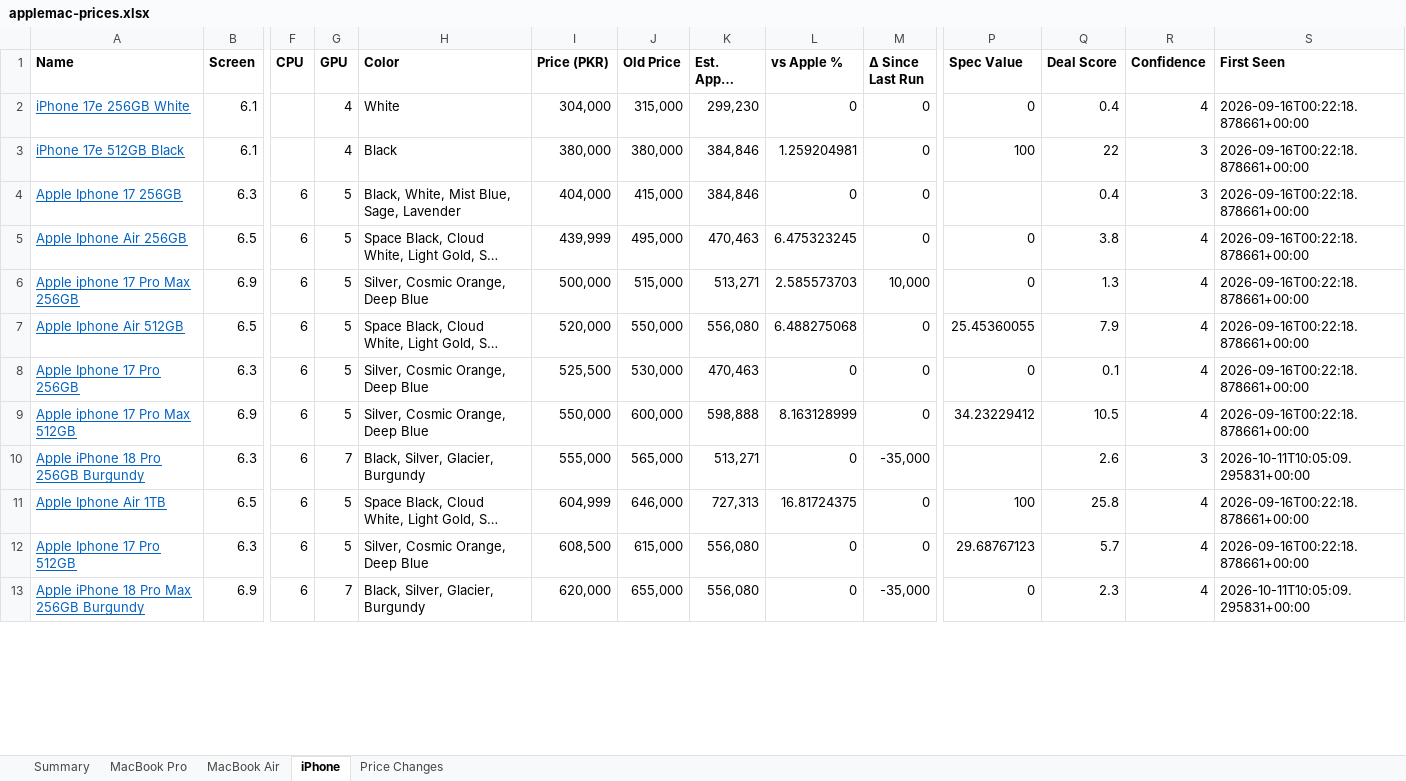
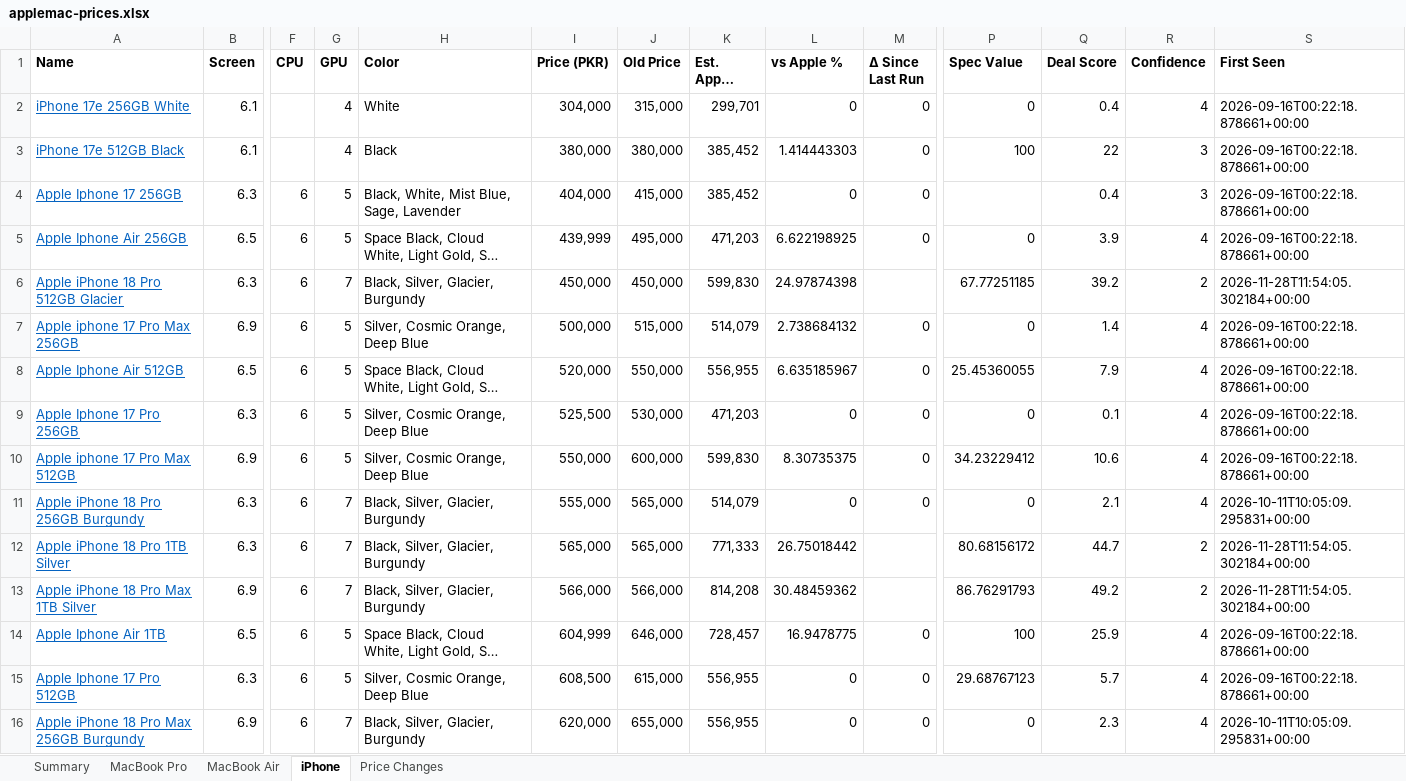
Before and after one commit to MrErrorSan/applemac-pk-tracker, an Excel workbook: web/downloads/applemac-prices.xlsx, sheet iPhone, drawn as a sheet; only a part is shown, gaps mark what is left out; long unchanged cells end in …; values as stored, in another font and other column widths than the file's, no borders; conditional formats not drawn; addresses are those after the commit; rows hold the shown columns only; the diff covers the shown part only; the diff names each change by its address in the sheet, - before the commit and + after, or states it on an @@ line.

```diff
--- a/web/downloads/applemac-prices.xlsx (sheet iPhone)
+++ b/web/downloads/applemac-prices.xlsx (sheet iPhone)
-K2 (Est. Apple Landed): 299,230
+K2 (Est. Apple Landed): 299,701
-K3:K4 (Est. Apple Landed): 384,846
+K3:K4 (Est. Apple Landed): 385,452
-L3 (vs Apple %): 1.259204981
+L3 (vs Apple %): 1.414443303
-K5 (Est. Apple Landed): 470,463
+K5 (Est. Apple Landed): 471,203
-L5 (vs Apple %): 6.475323245
+L5 (vs Apple %): 6.622198925
-Q5 (Deal Score): 3.8
+Q5 (Deal Score): 3.9
+row 6: Apple iPhone 18 Pro 512GB Glacier | 6.3 | 6 | 7 | Black, Silver, Glacier, Burgundy | 450,000 | 450,000 | 599,830 | 24.97874398 |  | 67.77251185 | 39.2 | 2 | 2026-11-28T11:54:05.302184+00:00
-K7 (Est. Apple Landed): 513,271
+K7 (Est. Apple Landed): 514,079
-L7 (vs Apple %): 2.585573703
+L7 (vs Apple %): 2.738684132
-M7 (Δ Since Last Run): 10,000
+M7 (Δ Since Last Run): 0
-Q7 (Deal Score): 1.3
+Q7 (Deal Score): 1.4
-K8 (Est. Apple Landed): 556,080
+K8 (Est. Apple Landed): 556,955
-L8 (vs Apple %): 6.488275068
+L8 (vs Apple %): 6.635185967
-K9 (Est. Apple Landed): 470,463
+K9 (Est. Apple Landed): 471,203
-K10 (Est. Apple Landed): 598,888
+K10 (Est. Apple Landed): 599,830
-L10 (vs Apple %): 8.163128999
+L10 (vs Apple %): 8.30735375
-Q10 (Deal Score): 10.5
+Q10 (Deal Score): 10.6
-K11 (Est. Apple Landed): 513,271
+K11 (Est. Apple Landed): 514,079
-M11 (Δ Since Last Run): -35,000
+M11 (Δ Since Last Run): 0
-P11 (Spec Value): (empty)
+P11 (Spec Value): 0
-Q11 (Deal Score): 2.6
+Q11 (Deal Score): 2.1
-R11 (Confidence): 3
+R11 (Confidence): 4
+row 12: Apple iPhone 18 Pro 1TB Silver | 6.3 | 6 | 7 | Black, Silver, Glacier, Burgundy | 565,000 | 565,000 | 771,333 | 26.75018442 |  | 80.68156172 | 44.7 | 2 | 2026-11-28T11:54:05.302184+00:00
+row 13: Apple iPhone 18 Pro Max 1TB Silver | 6.9 | 6 | 7 | Black, Silver, Glacier, Burgundy | 566,000 | 566,000 | 814,208 | 30.48459362 |  | 86.76291793 | 49.2 | 2 | 2026-11-28T11:54:05.302184+00:00
-K14 (Est. Apple Landed): 727,313
+K14 (Est. Apple Landed): 728,457
-L14 (vs Apple %): 16.81724375
+L14 (vs Apple %): 16.9478775
-Q14 (Deal Score): 25.8
+Q14 (Deal Score): 25.9
-K15:K16 (Est. Apple Landed): 556,080
+K15:K16 (Est. Apple Landed): 556,955
-M16 (Δ Since Last Run): -35,000
+M16 (Δ Since Last Run): 0
```
Also changed, not shown: 5 added rows and 7 edited cells elsewhere in this sheet, sheet MacBook Pro, sheet MacBook Air, sheet Price Changes, sheet Summary, 7 other files.
